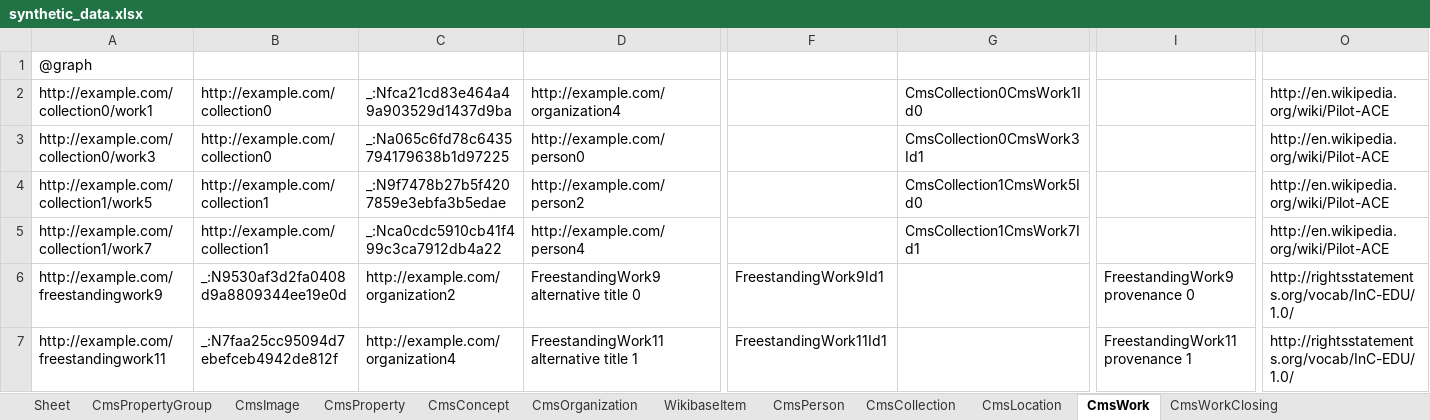
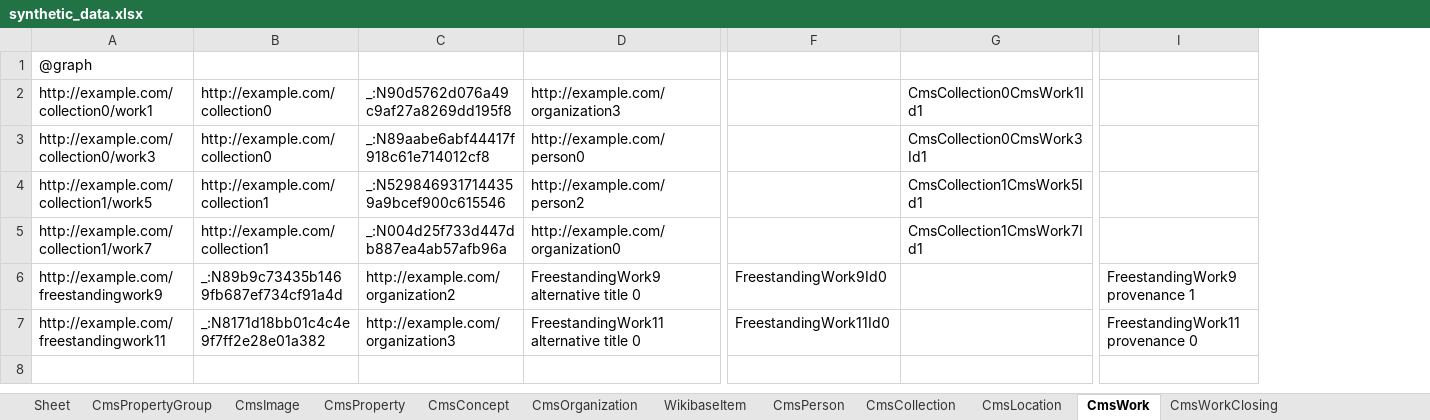
Before and after one commit to paradicms/paradicms, an Excel workbook: data/synthetic/synthetic_data.xlsx, sheet CmsWork, drawn as a sheet; only a part is shown, gaps mark what is left out; values as stored, in another font and other column widths than the file's, no borders; removed rows and columns are numbered as before the commit, all else as after; the diff covers the shown part only; the diff names each change by its address in the sheet, - before the commit and + after, or states it on an @@ line.

Commit message:
SyntheticDataPipeline: remove explicit Wikipedia references, will get from Wikidata

```diff
--- a/data/synthetic/synthetic_data.xlsx (sheet CmsWork)
+++ b/data/synthetic/synthetic_data.xlsx (sheet CmsWork)
-column C, rows 2-7: _:Nfca21cd83e464a49a903529d1437d9ba | _:Na065c6fd78c6435794179638b1d97225 | _:N9f7478b27b5f4207859e3ebfa3b5edae | _:Nca0cdc5910cb41f499c3ca7912db4a22 | http://example.com/organization2 | http://example.com/organization4
+column C, rows 2-7: _:N90d5762d076a49c9af27a8269dd195f8 | _:N89aabe6abf44417f918c61e714012cf8 | _:N5298469317144359a9bcef900c615546 | _:N004d25f733d447db887ea4ab57afb96a | http://example.com/organization2 | http://example.com/organization3
-column F, rows 6-7: FreestandingWork9Id1 | FreestandingWork11Id1
+column F, rows 6-7: FreestandingWork9Id0 | FreestandingWork11Id0
-column I, rows 6-7: FreestandingWork9 provenance 0 | FreestandingWork11 provenance 1
+column I, rows 6-7: FreestandingWork9 provenance 1 | FreestandingWork11 provenance 0
-column O, rows 2-7: http://en.wikipedia.org/wiki/Pilot-ACE | http://en.wikipedia.org/wiki/Pilot-ACE | http://en.wikipedia.org/wiki/Pilot-ACE | http://en.wikipedia.org/wiki/Pilot-ACE | http://rightsstatements.org/vocab/InC-EDU/1.0/ | http://rightsstatements.org/vocab/InC-EDU/1.0/
-D2: http://example.com/organization4
+D2: http://example.com/organization3
-G2: CmsCollection0CmsWork1Id0
+G2: CmsCollection0CmsWork1Id1
-G4: CmsCollection1CmsWork5Id0
+G4: CmsCollection1CmsWork5Id1
-D5: http://example.com/person4
+D5: http://example.com/organization0
-B6: _:N9530af3d2fa0408d9a8809344ee19e0d
+B6: _:N89b9c73435b1469fb687ef734cf91a4d
-B7: _:N7faa25cc95094d7ebefceb4942de812f
+B7: _:N8171d18bb01c4c4e9f7ff2e28e01a382
-D7: FreestandingWork11 alternative title 1
+D7: FreestandingWork11 alternative title 0
```
Also changed, not shown: 4 edited cells elsewhere in this sheet, sheet CmsWorkClosing, sheet CmsPerson, sheet CmsWorkOpening, sheet CmsRightsStatement, 2 other files.
